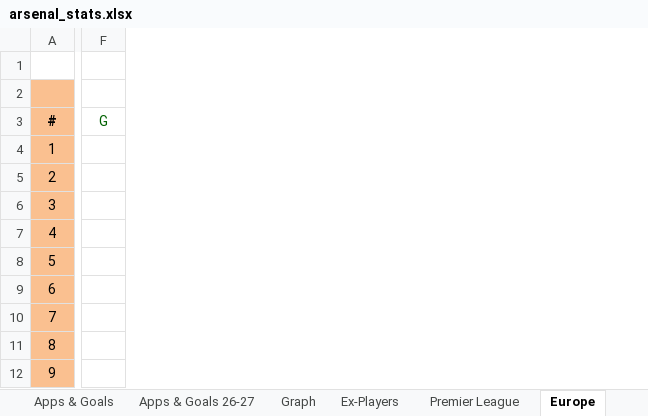
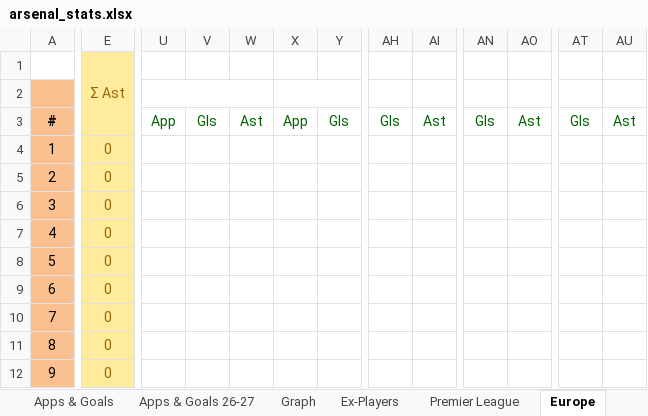
Before and after one commit to przemke92/arsenal, an Excel workbook: data/arsenal_stats.xlsx, sheet Europe, drawn as a sheet; only a part is shown, gaps mark what is left out; values as stored, in another font and other column widths than the file's, no borders; conditional formats not drawn; removed rows and columns are numbered as before the commit, all else as after; the diff covers the shown part only; the diff names each change by its address in the sheet, - before the commit and + after, or states it on an @@ line.

```diff
--- a/data/arsenal_stats.xlsx (sheet Europe)
+++ b/data/arsenal_stats.xlsx (sheet Europe)
+column E (Σ Ast), rows 4-12: all 0
-column F, row 3: G
+column U, row 3: App
+column V, row 3: Gls
+column W, row 3: Ast
+column X, row 3: App
+column Y, row 3: Gls
+column AH, row 3: Gls
+column AI, row 3: Ast
+column AN, row 3: Gls
+column AO, row 3: Ast
+column AT, row 3: Gls
+column AU, row 3: Ast
```
Also changed, not shown: 5 added columns, 31 edited cells and merged cells elsewhere in this sheet, sheet Premier League, sheet Apps & Goals 26-27, sheet #, sheet League Cup, sheet FA Cup, sheet Apps & Goals, 2 more sheets, other sheet tabs, formulas that keep their value, charts or pictures.
